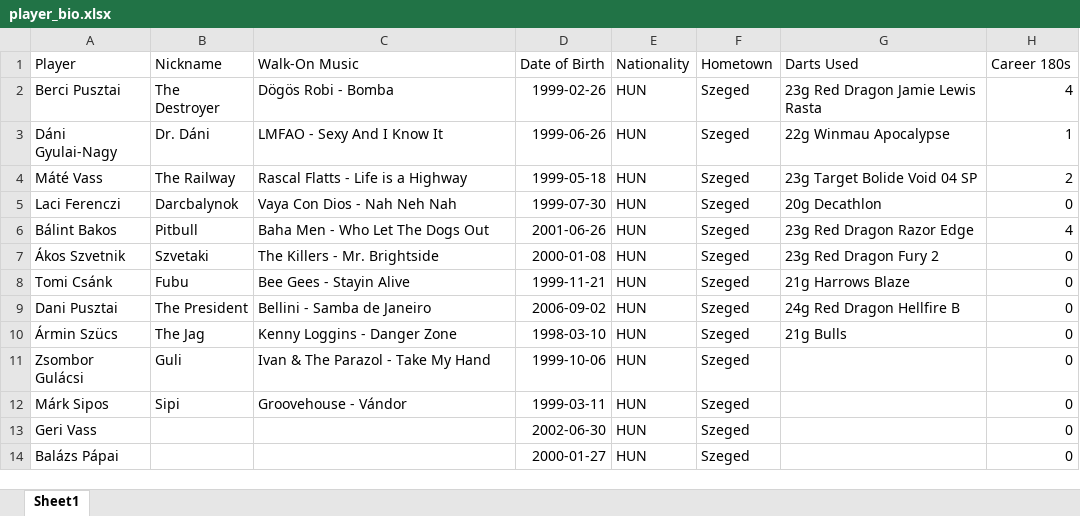
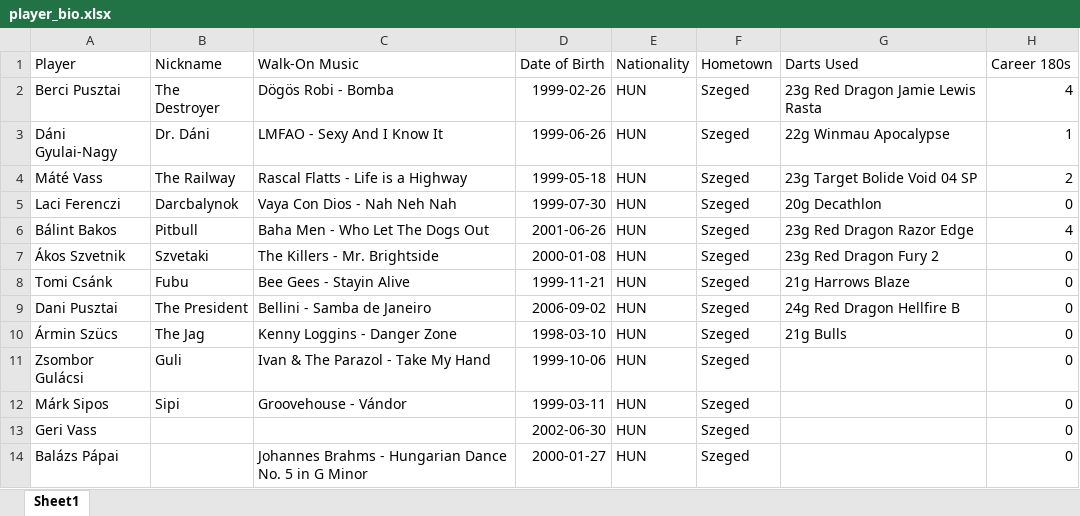
Before and after one commit to material1999/darts-statistics, an Excel workbook: bio/player_bio.xlsx, sheet Sheet1, drawn as a sheet; values as stored, in another font and other column widths than the file's, no borders; the diff names each change by its address in the sheet, - before the commit and + after, or states it on an @@ line.

```diff
--- a/bio/player_bio.xlsx (sheet Sheet1)
+++ b/bio/player_bio.xlsx (sheet Sheet1)
-C14 (Walk-On Music): (empty)
+C14 (Walk-On Music): Johannes Brahms - Hungarian Dance No. 5 in G Minor
```
Also changed, not shown: 1 other file.
